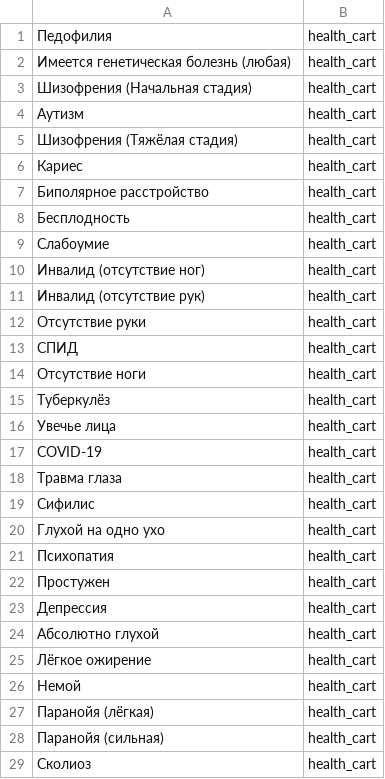
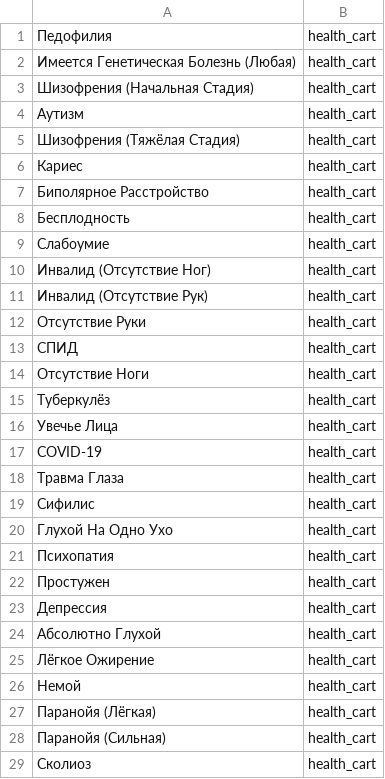
Before and after one commit to n-fdrv/BunkerTelegramBot, a CSV file: src/data/carts/character_health.csv, drawn as a sheet; only a part is shown; the diff covers the shown part only.

```diff
--- a/src/data/carts/character_health.csv
+++ b/src/data/carts/character_health.csv
@@ -1,21 +1,21 @@
 Педофилия,health_cart
-Имеется генетическая болезнь (любая),health_cart
-Шизофрения (Начальная стадия),health_cart
+Имеется Генетическая Болезнь (Любая),health_cart
+Шизофрения (Начальная Стадия),health_cart
 Аутизм,health_cart
-Шизофрения (Тяжёлая стадия),health_cart
+Шизофрения (Тяжёлая Стадия),health_cart
 Кариес,health_cart
-Биполярное расстройство,health_cart
+Биполярное Расстройство,health_cart
 Бесплодность,health_cart
 Слабоумие,health_cart
-Инвалид (отсутствие ног),health_cart
-Инвалид (отсутствие рук),health_cart
-Отсутствие руки,health_cart
+Инвалид (Отсутствие Ног),health_cart
+Инвалид (Отсутствие Рук),health_cart
+Отсутствие Руки,health_cart
 СПИД,health_cart
-Отсутствие ноги,health_cart
+Отсутствие Ноги,health_cart
 Туберкулёз,health_cart
-Увечье лица,health_cart
+Увечье Лица,health_cart
 СOVID-19,health_cart
-Травма глаза,health_cart
+Травма Глаза,health_cart
 Сифилис,health_cart
-Глухой на одно ухо,health_cart
+Глухой На Одно Ухо,health_cart
 Психопатия,health_cart
@@ -23,7 +23,7 @@
 Депрессия,health_cart
-Абсолютно глухой,health_cart
-Лёгкое ожирение,health_cart
+Абсолютно Глухой,health_cart
+Лёгкое Ожирение,health_cart
 Немой,health_cart
-Паранойя (лёгкая),health_cart
-Паранойя (сильная),health_cart
+Паранойя (Лёгкая),health_cart
+Паранойя (Сильная),health_cart
 Сколиоз,health_cart
```
Also changed, not shown: 60 edited cells elsewhere in this file, src/data/carts/bunker_type.csv, src/data/carts/character_info.csv, 10 other files.
